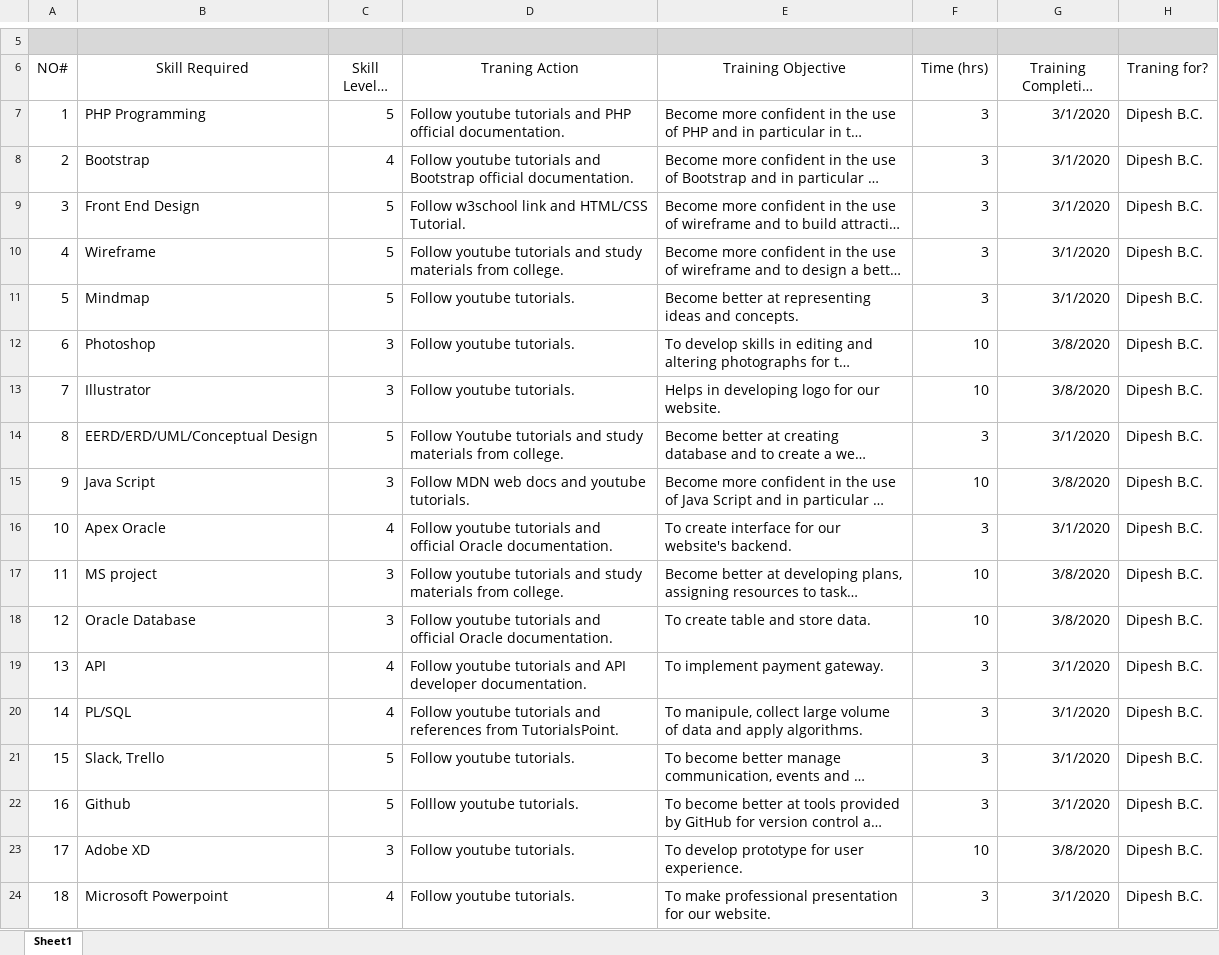
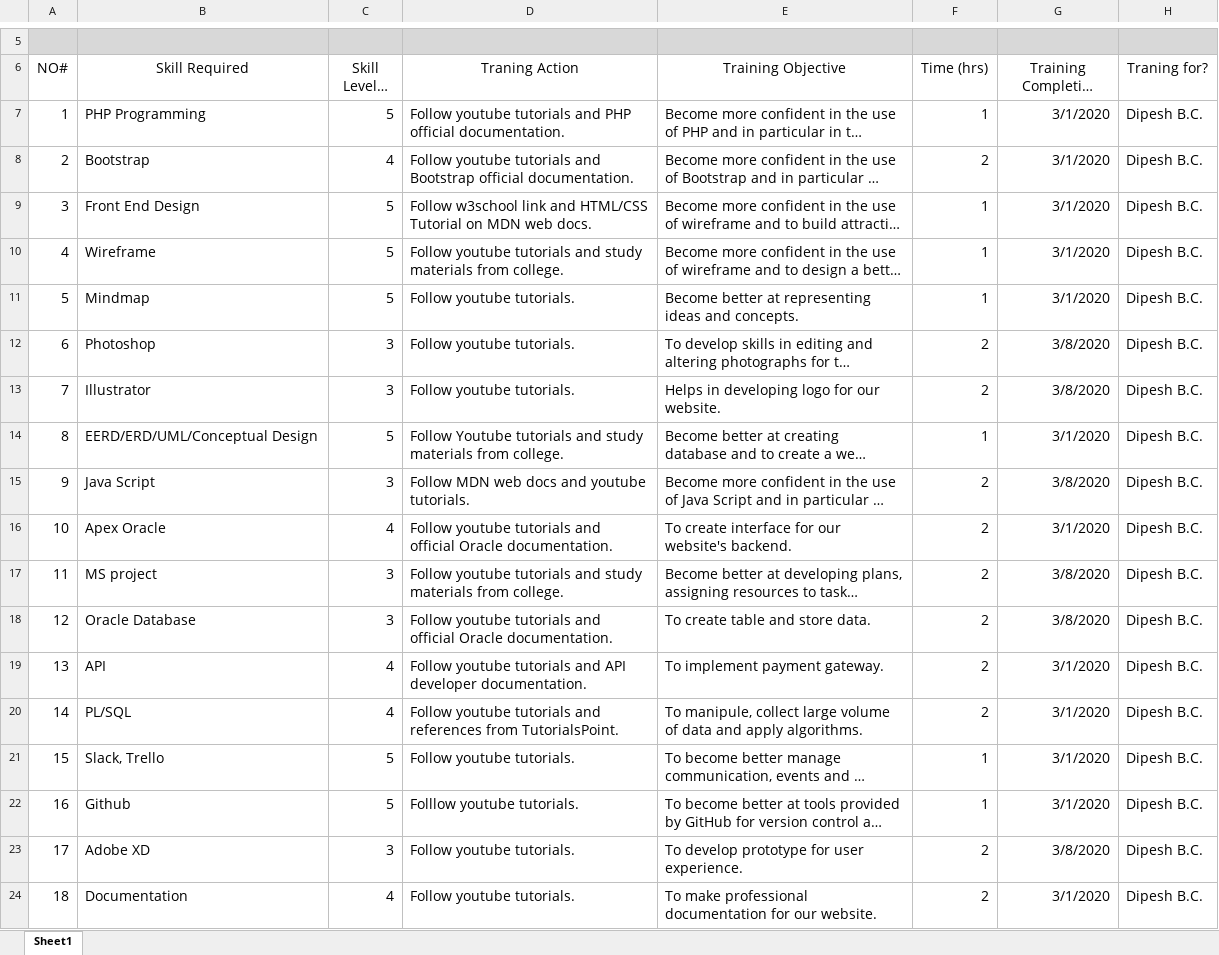
Before and after one commit to bc-dipesh/The-Clehuderfax-e-chain, an Excel workbook: Project Planning/Skills Audit/Individual Skill Audit/Dipesh B.C..xlsx, sheet Sheet1, drawn as a sheet; only a part is shown, gaps mark what is left out; long unchanged cells end in …; values as stored, in another font and other column widths than the file's, no borders; table styles not drawn; the diff names each change by its address in the sheet, - before the commit and + after, or states it on an @@ line.

```diff
--- a/Project Planning/Skills Audit/Individual Skill Audit/Dipesh B.C..xlsx (sheet Sheet1)
+++ b/Project Planning/Skills Audit/Individual Skill Audit/Dipesh B.C..xlsx (sheet Sheet1)
-F7 (Time (hrs)): 3
+F7 (Time (hrs)): 1
-F8 (Time (hrs)): 3
+F8 (Time (hrs)): 2
-D9 (Traning Action): …and HTML/CSS Tutorial.
+D9 (Traning Action): …and HTML/CSS Tutorial on MDN web docs.
-F9:F11 (Time (hrs)): 3
+F9:F11 (Time (hrs)): 1
-F12:F13 (Time (hrs)): 10
+F12:F13 (Time (hrs)): 2
-F14 (Time (hrs)): 3
+F14 (Time (hrs)): 1
-F15 (Time (hrs)): 10
+F15 (Time (hrs)): 2
-F16 (Time (hrs)): 3
+F16 (Time (hrs)): 2
-F17:F18 (Time (hrs)): 10
+F17:F18 (Time (hrs)): 2
-F19:F20 (Time (hrs)): 3
+F19:F20 (Time (hrs)): 2
-F21:F22 (Time (hrs)): 3
+F21:F22 (Time (hrs)): 1
-F23 (Time (hrs)): 10
+F23 (Time (hrs)): 2
-B24 (Skill Required): Microsoft Powerpoint
+B24 (Skill Required): Documentation
-E24 (Training Objective): …make professional presentation for our…
+E24 (Training Objective): …make professional documentation for our…
-F24 (Time (hrs)): 3
+F24 (Time (hrs)): 2
```
Also changed, not shown: Project Planning/Skills Audit/Individual Skill Audit/Bijay Giri.xlsx, Project Planning/Skills Audit/Individual Skill Audit/Kadamber Verma.xlsx, 4 other files.
